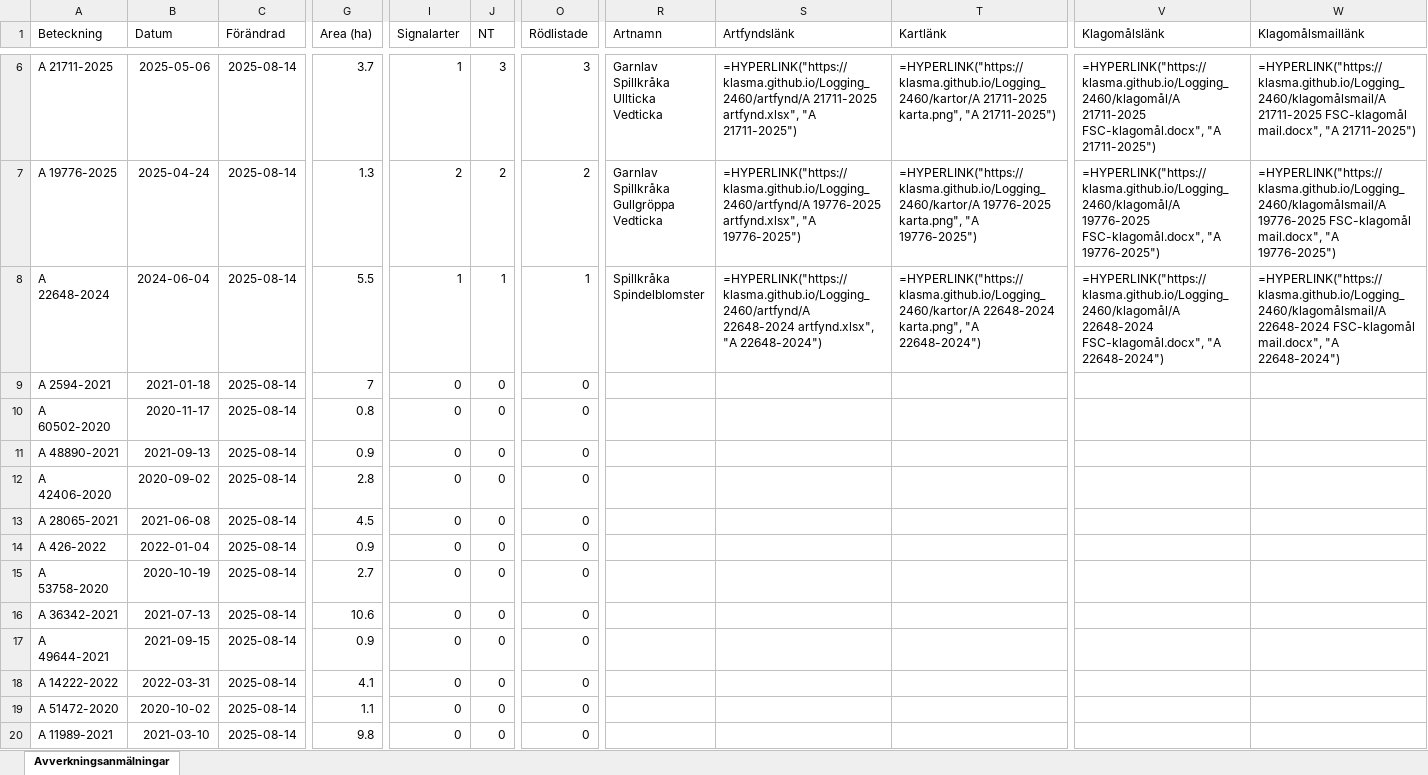
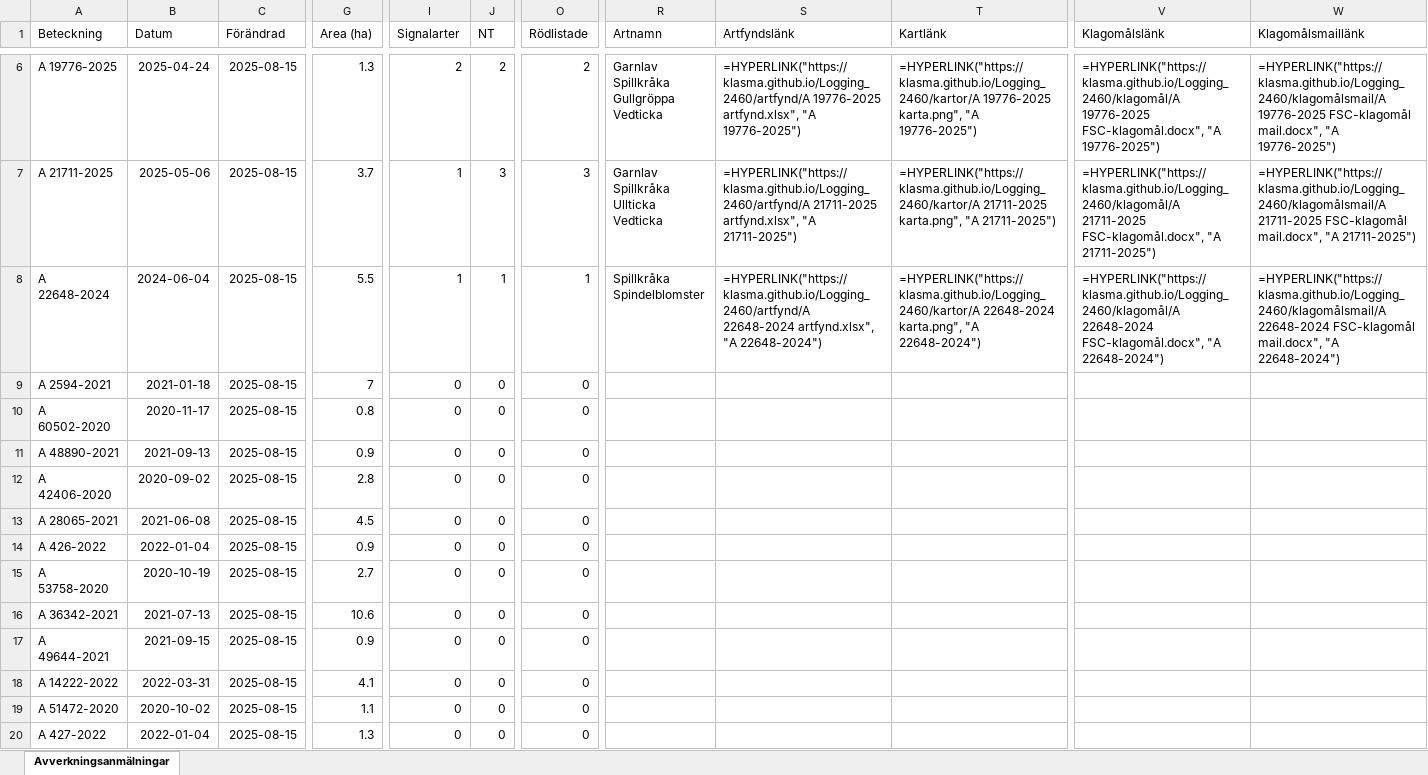
Before and after one commit to klasma/Logging_2460, an Excel workbook: Översikt VÄNNÄS.xlsx, sheet Avverkningsanmälningar, drawn as a sheet; only a part is shown, gaps mark what is left out; values as stored, in another font and other column widths than the file's, no borders; formulas without a stored value are shown as written; ↵ is a line break in a cell; the diff covers the shown part only; the diff names each change by its address in the sheet, - before the commit and + after, or states it on an @@ line.

```diff
--- a/Översikt VÄNNÄS.xlsx (sheet Avverkningsanmälningar)
+++ b/Översikt VÄNNÄS.xlsx (sheet Avverkningsanmälningar)
-A6 (Beteckning): A 21711-2025
+A6 (Beteckning): A 19776-2025
-B6 (Datum): 2025-05-06
+B6 (Datum): 2025-04-24
-C6:C20 (Förändrad): 2025-08-14
+C6:C20 (Förändrad): 2025-08-15
-G6 (Area (ha)): 3.7
+G6 (Area (ha)): 1.3
-I6 (Signalarter): 1
+I6 (Signalarter): 2
-J6 (NT): 3
+J6 (NT): 2
-O6 (Rödlistade): 3
+O6 (Rödlistade): 2
-R6 (Artnamn): Garnlav ↵ Spillkråka ↵ Ullticka ↵ Vedticka
+R6 (Artnamn): Garnlav ↵ Spillkråka ↵ Gullgröppa ↵ Vedticka
-S6 (Artfyndslänk): =HYPERLINK("https://klasma.github.io/Logging_2460/artfynd/A 21711-2025 artfynd.xlsx", "A 21711-2025")
+S6 (Artfyndslänk): =HYPERLINK("https://klasma.github.io/Logging_2460/artfynd/A 19776-2025 artfynd.xlsx", "A 19776-2025")
-T6 (Kartlänk): =HYPERLINK("https://klasma.github.io/Logging_2460/kartor/A 21711-2025 karta.png", "A 21711-2025")
+T6 (Kartlänk): =HYPERLINK("https://klasma.github.io/Logging_2460/kartor/A 19776-2025 karta.png", "A 19776-2025")
-V6 (Klagomålslänk): =HYPERLINK("https://klasma.github.io/Logging_2460/klagomål/A 21711-2025 FSC-klagomål.docx", "A 21711-2025")
+V6 (Klagomålslänk): =HYPERLINK("https://klasma.github.io/Logging_2460/klagomål/A 19776-2025 FSC-klagomål.docx", "A 19776-2025")
-W6 (Klagomålsmaillänk): =HYPERLINK("https://klasma.github.io/Logging_2460/klagomålsmail/A 21711-2025 FSC-klagomål mail.docx", "A 21711-2025")
+W6 (Klagomålsmaillänk): =HYPERLINK("https://klasma.github.io/Logging_2460/klagomålsmail/A 19776-2025 FSC-klagomål mail.docx", "A 19776-2025")
-A7 (Beteckning): A 19776-2025
+A7 (Beteckning): A 21711-2025
-B7 (Datum): 2025-04-24
+B7 (Datum): 2025-05-06
-G7 (Area (ha)): 1.3
+G7 (Area (ha)): 3.7
-I7 (Signalarter): 2
+I7 (Signalarter): 1
-J7 (NT): 2
+J7 (NT): 3
-O7 (Rödlistade): 2
+O7 (Rödlistade): 3
-R7 (Artnamn): Garnlav ↵ Spillkråka ↵ Gullgröppa ↵ Vedticka
+R7 (Artnamn): Garnlav ↵ Spillkråka ↵ Ullticka ↵ Vedticka
-S7 (Artfyndslänk): =HYPERLINK("https://klasma.github.io/Logging_2460/artfynd/A 19776-2025 artfynd.xlsx", "A 19776-2025")
+S7 (Artfyndslänk): =HYPERLINK("https://klasma.github.io/Logging_2460/artfynd/A 21711-2025 artfynd.xlsx", "A 21711-2025")
-T7 (Kartlänk): =HYPERLINK("https://klasma.github.io/Logging_2460/kartor/A 19776-2025 karta.png", "A 19776-2025")
+T7 (Kartlänk): =HYPERLINK("https://klasma.github.io/Logging_2460/kartor/A 21711-2025 karta.png", "A 21711-2025")
-V7 (Klagomålslänk): =HYPERLINK("https://klasma.github.io/Logging_2460/klagomål/A 19776-2025 FSC-klagomål.docx", "A 19776-2025")
+V7 (Klagomålslänk): =HYPERLINK("https://klasma.github.io/Logging_2460/klagomål/A 21711-2025 FSC-klagomål.docx", "A 21711-2025")
-W7 (Klagomålsmaillänk): =HYPERLINK("https://klasma.github.io/Logging_2460/klagomålsmail/A 19776-2025 FSC-klagomål mail.docx", "A 19776-2025")
+W7 (Klagomålsmaillänk): =HYPERLINK("https://klasma.github.io/Logging_2460/klagomålsmail/A 21711-2025 FSC-klagomål mail.docx", "A 21711-2025")
-A20 (Beteckning): A 11989-2021
+A20 (Beteckning): A 427-2022
-B20 (Datum): 2021-03-10
+B20 (Datum): 2022-01-04
-G20 (Area (ha)): 9.8
+G20 (Area (ha)): 1.3
```
Also changed, not shown: 840 edited cells elsewhere in this sheet, artfynd/A 19776-2025 artfynd.xlsx, artfynd/A 21711-2025 artfynd.xlsx, 42 other files.
